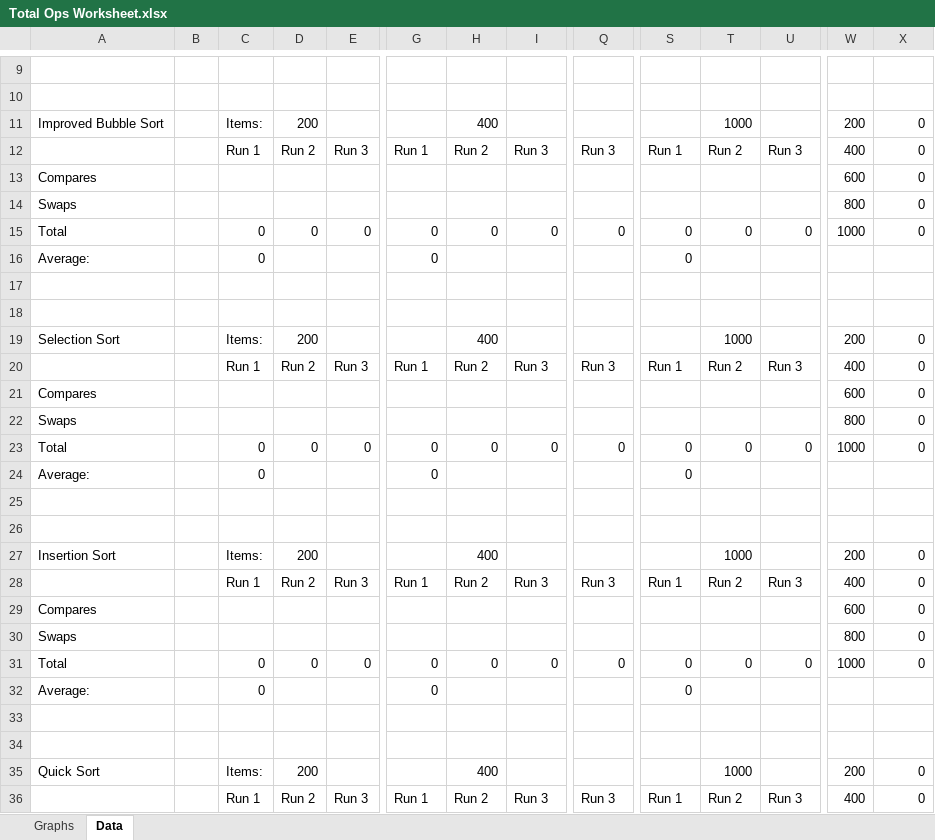
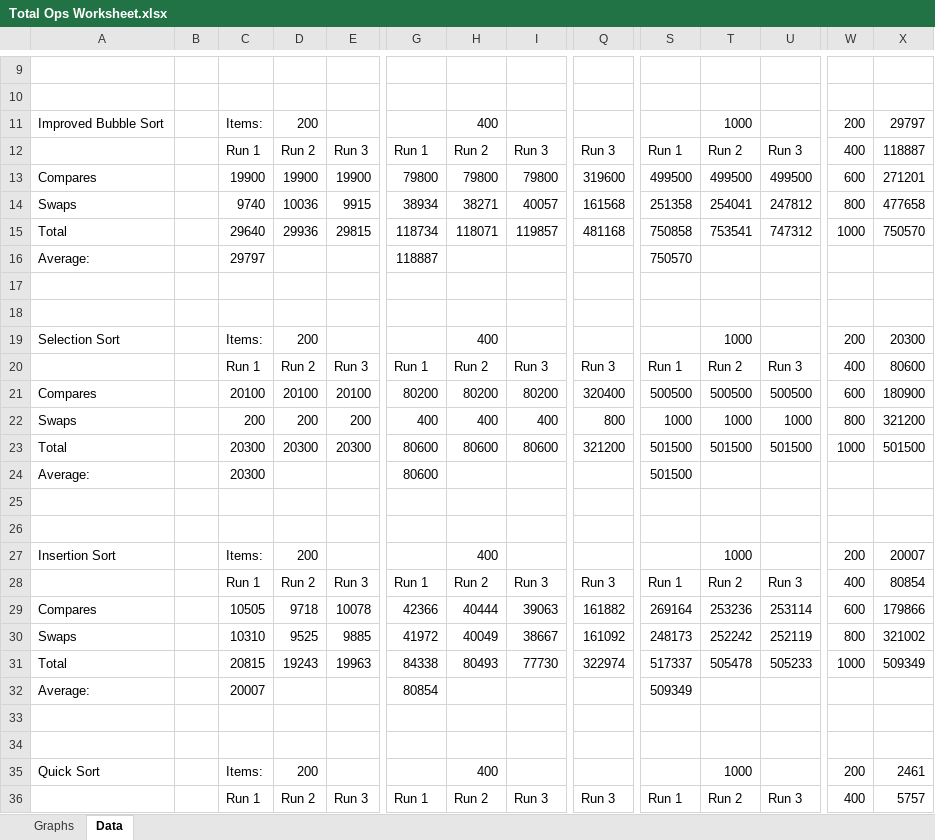
Before and after one commit to kasrasadeghi/IntroductionToSorting, an Excel workbook: Total Ops Worksheet.xlsx, sheet Data, drawn as a sheet; only a part is shown, gaps mark what is left out; values as stored, in another font and other column widths than the file's, no borders; removed rows and columns are numbered as before the commit, all else as after; rows hold the shown columns only; the diff covers the shown part only; the diff names each change by its address in the sheet, - before the commit and + after, or states it on an @@ line.

```diff
--- a/Total Ops Worksheet.xlsx (sheet Data)
+++ b/Total Ops Worksheet.xlsx (sheet Data)
-X11: 0
+X11: 29797
-X12: 0
+X12: 118887
-row 13: Compares |  |  |  |  |  |  |  |  |  |  |  | 600 | 0
-row 14: Swaps |  |  |  |  |  |  |  |  |  |  |  | 800 | 0
-row 15: Total |  | 0 | 0 | 0 | 0 | 0 | 0 | 0 | 0 | 0 | 0 | 1000 | 0
-row 16: Average: |  | 0 |  |  | 0 |  |  |  | 0
+row 13: Compares |  | 19900 | 19900 | 19900 | 79800 | 79800 | 79800 | 319600 | 499500 | 499500 | 499500 | 600 | 271201
+row 14: Swaps |  | 9740 | 10036 | 9915 | 38934 | 38271 | 40057 | 161568 | 251358 | 254041 | 247812 | 800 | 477658
+row 15: Total |  | 29640 | 29936 | 29815 | 118734 | 118071 | 119857 | 481168 | 750858 | 753541 | 747312 | 1000 | 750570
+row 16: Average: |  | 29797 |  |  | 118887 |  |  |  | 750570
-X19: 0
+X19: 20300
-X20: 0
+X20: 80600
-row 21: Compares |  |  |  |  |  |  |  |  |  |  |  | 600 | 0
-row 22: Swaps |  |  |  |  |  |  |  |  |  |  |  | 800 | 0
-row 23: Total |  | 0 | 0 | 0 | 0 | 0 | 0 | 0 | 0 | 0 | 0 | 1000 | 0
-row 24: Average: |  | 0 |  |  | 0 |  |  |  | 0
+row 21: Compares |  | 20100 | 20100 | 20100 | 80200 | 80200 | 80200 | 320400 | 500500 | 500500 | 500500 | 600 | 180900
+row 22: Swaps |  | 200 | 200 | 200 | 400 | 400 | 400 | 800 | 1000 | 1000 | 1000 | 800 | 321200
+row 23: Total |  | 20300 | 20300 | 20300 | 80600 | 80600 | 80600 | 321200 | 501500 | 501500 | 501500 | 1000 | 501500
+row 24: Average: |  | 20300 |  |  | 80600 |  |  |  | 501500
-X27: 0
+X27: 20007
-X28: 0
+X28: 80854
-row 29: Compares |  |  |  |  |  |  |  |  |  |  |  | 600 | 0
-row 30: Swaps |  |  |  |  |  |  |  |  |  |  |  | 800 | 0
-row 31: Total |  | 0 | 0 | 0 | 0 | 0 | 0 | 0 | 0 | 0 | 0 | 1000 | 0
-row 32: Average: |  | 0 |  |  | 0 |  |  |  | 0
+row 29: Compares |  | 10505 | 9718 | 10078 | 42366 | 40444 | 39063 | 161882 | 269164 | 253236 | 253114 | 600 | 179866
+row 30: Swaps |  | 10310 | 9525 | 9885 | 41972 | 40049 | 38667 | 161092 | 248173 | 252242 | 252119 | 800 | 321002
+row 31: Total |  | 20815 | 19243 | 19963 | 84338 | 80493 | 77730 | 322974 | 517337 | 505478 | 505233 | 1000 | 509349
+row 32: Average: |  | 20007 |  |  | 80854 |  |  |  | 509349
-X35: 0
+X35: 2461
-X36: 0
+X36: 5757
```
Also changed, not shown: 4 added rows, 4 removed rows and 58 edited cells elsewhere in this sheet, charts or pictures, 4 other files.
